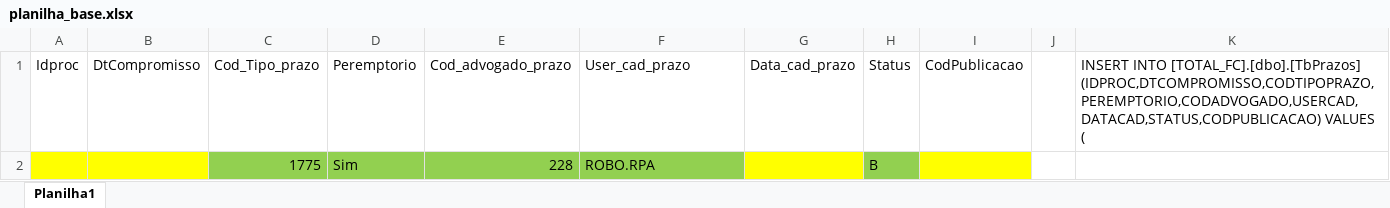
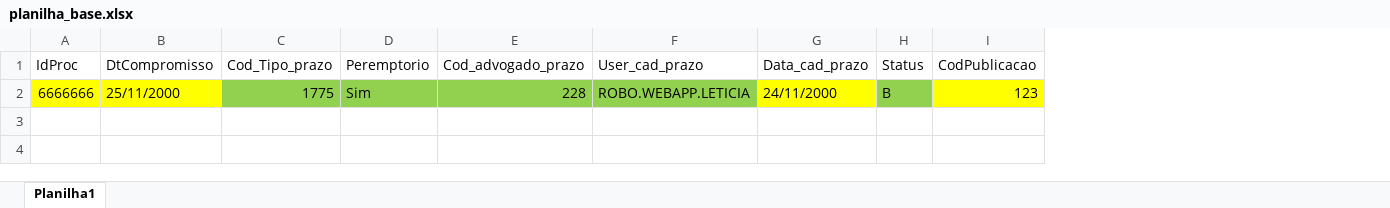
Before and after one commit to MISRPA/webapp_baixa_prazos_quintao, an Excel workbook: __notebook__/planilha_base.xlsx, sheet Planilha1, drawn as a sheet; values as stored, in another font and other column widths than the file's, no borders; removed rows and columns are numbered as before the commit, all else as after; the diff names each change by its address in the sheet, - before the commit and + after, or states it on an @@ line.

Commit message:
pagina webapp

```diff
--- a/__notebook__/planilha_base.xlsx (sheet Planilha1)
+++ b/__notebook__/planilha_base.xlsx (sheet Planilha1)
-column A (Idproc), empty
+column A (IdProc), row 2: 6666666
-column J, empty
-column K, row 1: INSERT INTO [TOTAL_FC].[dbo].[TbPrazos] (IDPROC,DTCOMPROMISSO,CODTIPOPRAZO,PEREMPTORIO,CODADVOGADO,USERCAD,DATACAD,STATUS,CODPUBLICACAO) VALUES (
-B2 (DtCompromisso): (empty)
+B2 (DtCompromisso): 25/11/2000
-F2 (User_cad_prazo): ROBO.RPA
+F2 (User_cad_prazo): ROBO.WEBAPP.LETICIA
-G2 (Data_cad_prazo): (empty)
+G2 (Data_cad_prazo): 24/11/2000
-I2 (CodPublicacao): (empty)
+I2 (CodPublicacao): 123
```
Also changed, not shown: 17 other files.
